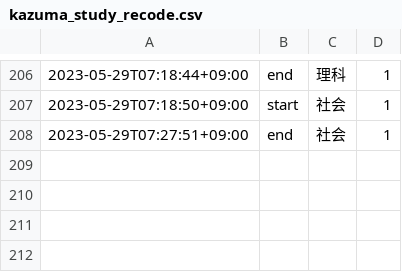
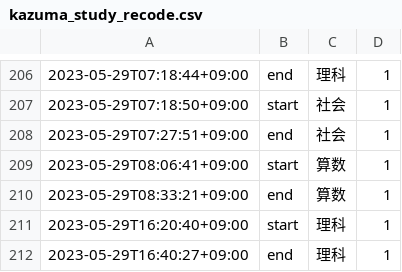
Before and after one commit to mustangsally1973/mustangasally1973.github.io, a CSV file: data/kazuma_study_recode.csv, drawn as a sheet; only a part is shown, gaps mark what is left out; the diff names each change by its address in the sheet, - before the commit and + after, or states it on an @@ line.

Commit message:
update data

```diff
--- a/data/kazuma_study_recode.csv
+++ b/data/kazuma_study_recode.csv
+row 209: 2023-05-29T08:06:41+09:00 | start | 算数 | 1
+row 210: 2023-05-29T08:33:21+09:00 | end | 算数 | 1
+row 211: 2023-05-29T16:20:40+09:00 | start | 理科 | 1
+row 212: 2023-05-29T16:40:27+09:00 | end | 理科 | 1
```
Also changed, not shown: data/kazuma_study_daily_summary.csv, data/kazuma_study_weekly_summary.csv, 1 other file.
